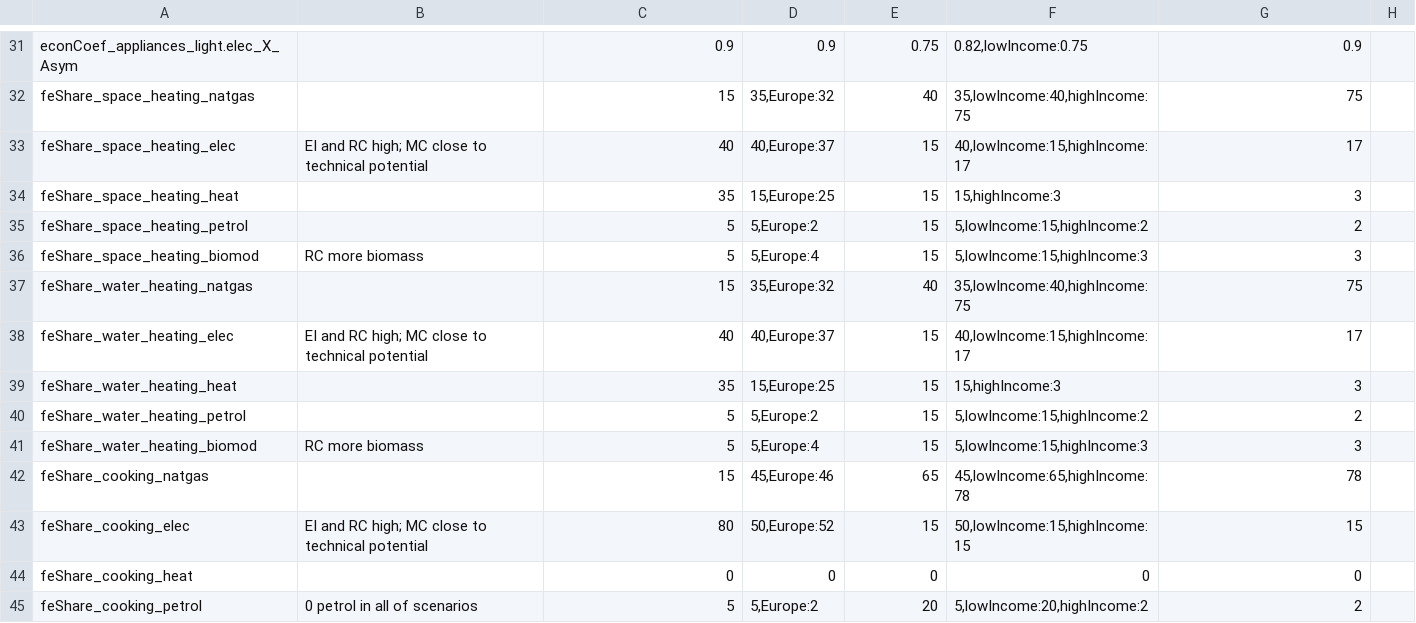
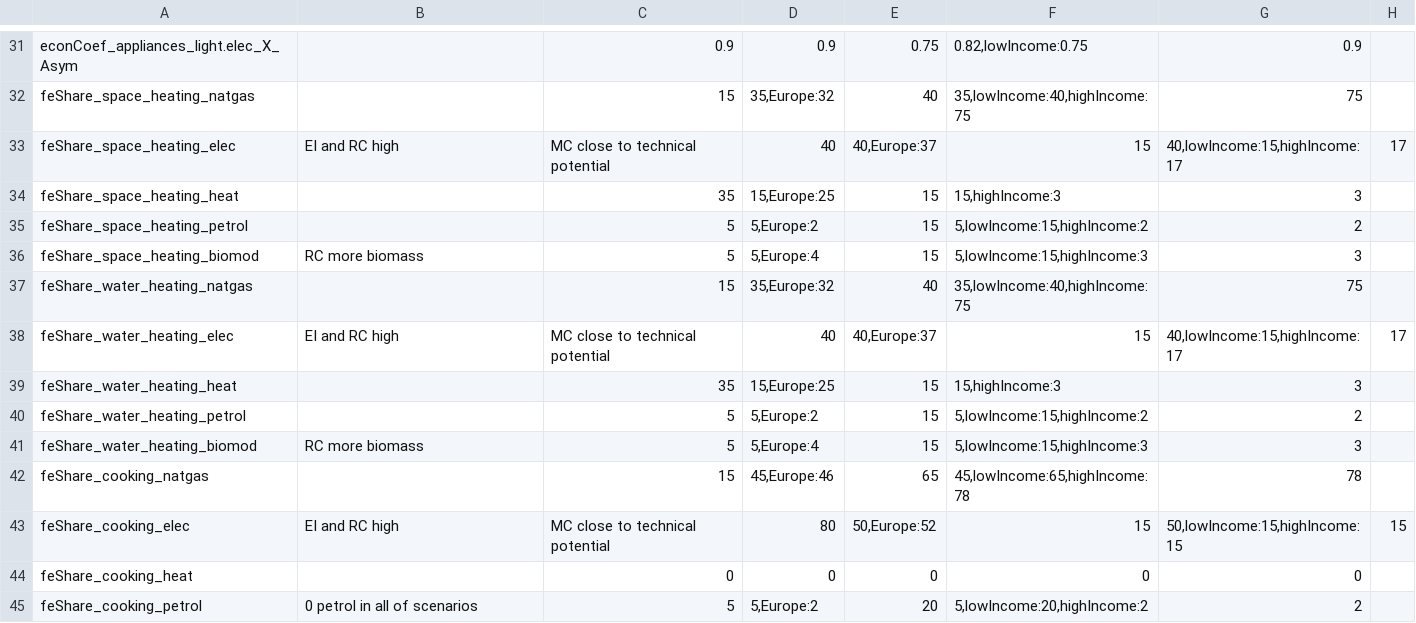
Before and after one commit to pik-piam/edgebuildings, a CSV file: inst/config/configEDGEscens.csv, drawn as a sheet; only a part is shown, gaps mark what is left out; the diff covers the shown part only.

```diff
--- a/inst/config/configEDGEscens.csv
+++ b/inst/config/configEDGEscens.csv
@@ -33 +33 @@
-"feShare_space_heating_elec";"EI and RC high; MC close to technical potential";"40";"40,Europe:37";"15";"40,lowIncome:15,highIncome:17";"17"
+feShare_space_heating_elec;EI and RC high; MC close to technical potential;40;40,Europe:37;15;40,lowIncome:15,highIncome:17;17
@@ -38 +38 @@
-"feShare_water_heating_elec";"EI and RC high; MC close to technical potential";"40";"40,Europe:37";"15";"40,lowIncome:15,highIncome:17";"17"
+feShare_water_heating_elec;EI and RC high; MC close to technical potential;40;40,Europe:37;15;40,lowIncome:15,highIncome:17;17
@@ -43 +43 @@
-"feShare_cooking_elec";"EI and RC high; MC close to technical potential";"80";"50,Europe:52";"15";"50,lowIncome:15,highIncome:15";"15"
+feShare_cooking_elec;EI and RC high; MC close to technical potential;80;50,Europe:52;15;50,lowIncome:15,highIncome:15;15
```
Also changed, not shown: 33 edited cells elsewhere in this file, inst/config/config_remind.csv, 4 other files.
